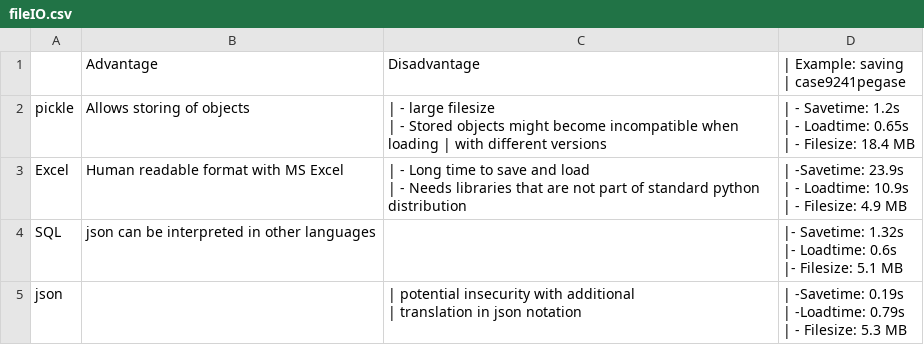
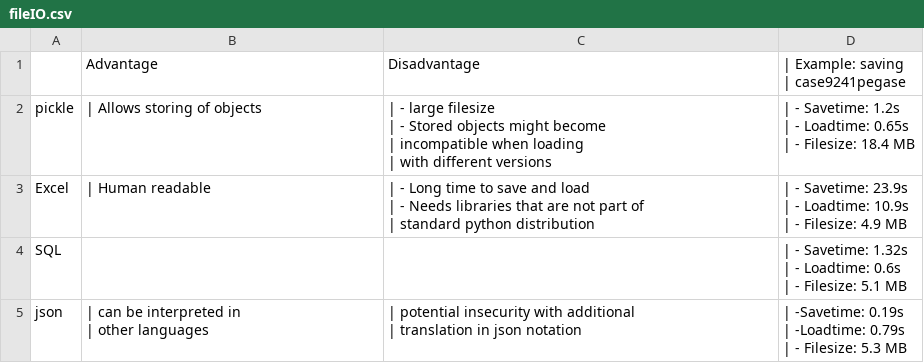
Before and after one commit to e2nIEE/pandapower, a CSV file: doc/fileIO.csv, drawn as a sheet.

```diff
--- a/doc/fileIO.csv
+++ b/doc/fileIO.csv
@@ -2,17 +2,21 @@
 | case9241pegase"
-pickle;Allows storing of objects;"| - large filesize
-| - Stored objects might become incompatible when loading | with different versions";"| - Savetime:  1.2s
-| - Loadtime: 0.65s
-| - Filesize: 18.4 MB"
-Excel;Human readable format with MS Excel;"| - Long time to save and load
-| - Needs libraries that are not part of standard python distribution
-";"| -Savetime: 23.9s
-| - Loadtime: 10.9s
-| - Filesize: 4.9 MB"
-SQL;json can be interpreted in other languages;;"|- Savetime: 1.32s
-|- Loadtime: 0.6s
-|- Filesize: 5.1 MB"
-json;;"| potential insecurity with additional
-| translation in json notation";"| -Savetime: 0.19s
-| -Loadtime: 0.79s
-| - Filesize: 5.3 MB"
+pickle;| Allows storing of objects;"| - large filesize
+| - Stored objects might become
+| incompatible when loading
+| with different versions";"| - Savetime:  1.2s
+| - Loadtime: 0.65s
+| - Filesize: 18.4 MB"
+Excel;| Human readable;"| - Long time to save and load
+| - Needs libraries that are not part of
+| standard python distribution
+";"| - Savetime: 23.9s
+| - Loadtime: 10.9s
+| - Filesize: 4.9 MB"
+SQL;;;"| - Savetime: 1.32s
+| - Loadtime: 0.6s
+| - Filesize: 5.1 MB"
+json;"| can be interpreted in
+| other languages";"| potential insecurity with additional
+| translation in json notation";"| -Savetime: 0.19s
+| -Loadtime: 0.79s
+| - Filesize: 5.3 MB"
```
Also changed, not shown: 6 other files.
